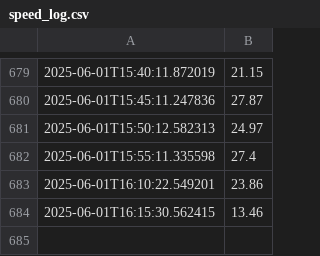
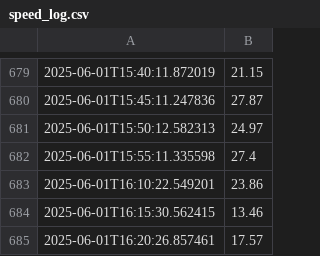
Before and after one commit to danielxbauer/internet-speed-tracker, a CSV file: speed_log.csv, drawn as a sheet; only a part is shown, gaps mark what is left out; the diff names each change by its address in the sheet, - before the commit and + after, or states it on an @@ line.

Commit message:
feat: Update speed log

```diff
--- a/speed_log.csv
+++ b/speed_log.csv
+row 685: 2025-06-01T16:20:26.857461 | 17.57
```
